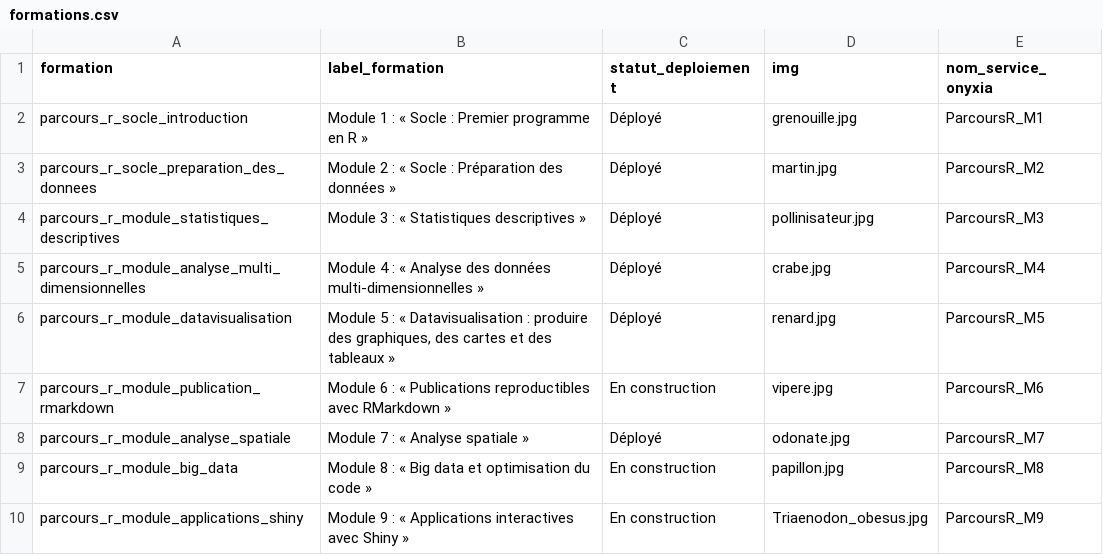
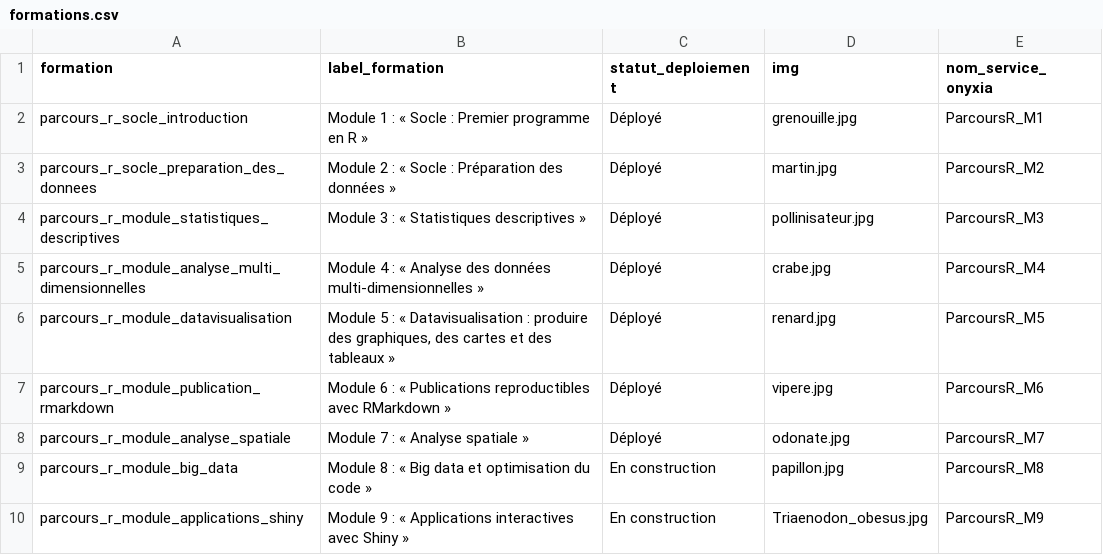
Before and after one commit to MTES-MCT/parcours-r, a CSV file: formations.csv, drawn as a sheet.

Commit message:
Ajout M6 Rmd dans les module déployés

```diff
--- a/formations.csv
+++ b/formations.csv
@@ -6,3 +6,3 @@
   parcours_r_module_datavisualisation; Module 5 : « Datavisualisation : produire des graphiques, des cartes et des tableaux »; Déployé; renard.jpg; ParcoursR_M5
-  parcours_r_module_publication_rmarkdown; Module 6 : « Publications reproductibles avec RMarkdown »; En construction; vipere.jpg; ParcoursR_M6
+  parcours_r_module_publication_rmarkdown; Module 6 : « Publications reproductibles avec RMarkdown »; Déployé; vipere.jpg; ParcoursR_M6
   parcours_r_module_analyse_spatiale; Module 7 : « Analyse spatiale »; Déployé; odonate.jpg; ParcoursR_M7
```
Also changed, not shown: 3 other files.
